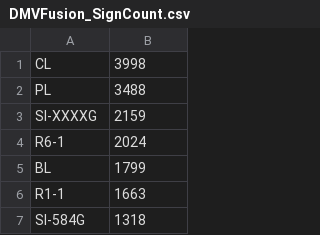
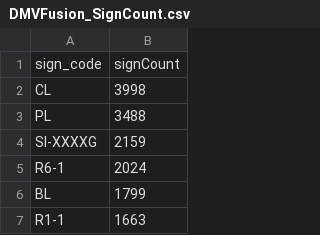
Before and after one commit to dudbas/Database-Visualization, a CSV file: DMVFusion_SignCount.csv, drawn as a sheet; only a part is shown; the shorter side is filled out with more unchanged rows.

Commit message:
Update DMVFusion_SignCount.csv

```diff
--- a/DMVFusion_SignCount.csv
+++ b/DMVFusion_SignCount.csv
@@ -1 +1,2 @@
+sign_code,signCount
 "CL",3998
```
